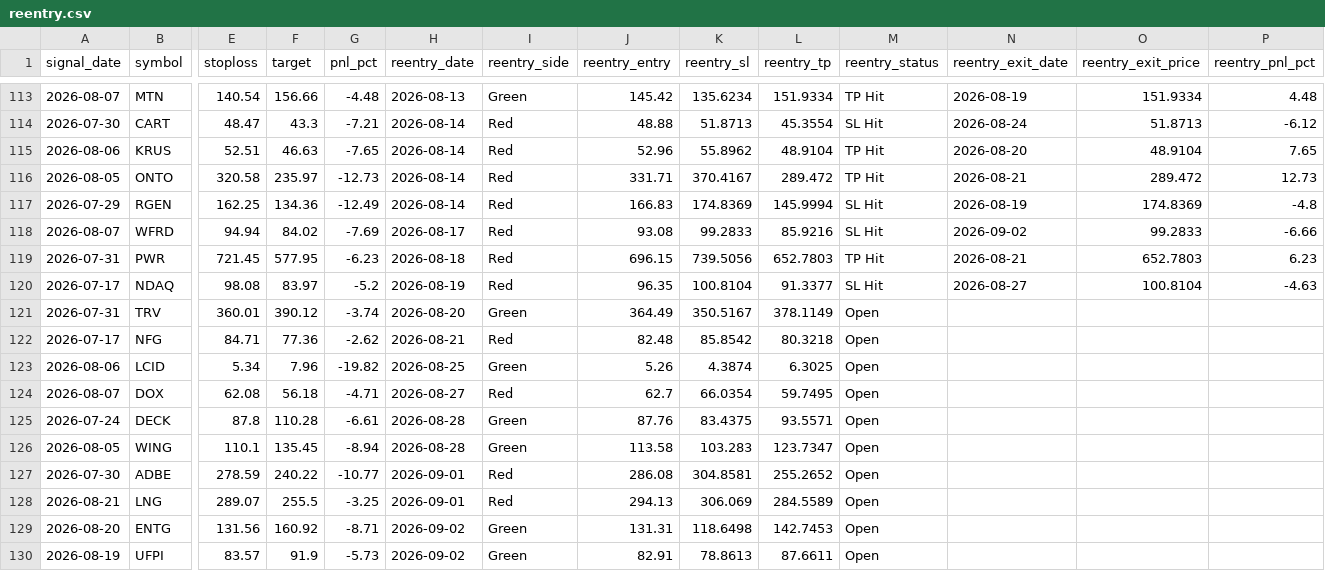
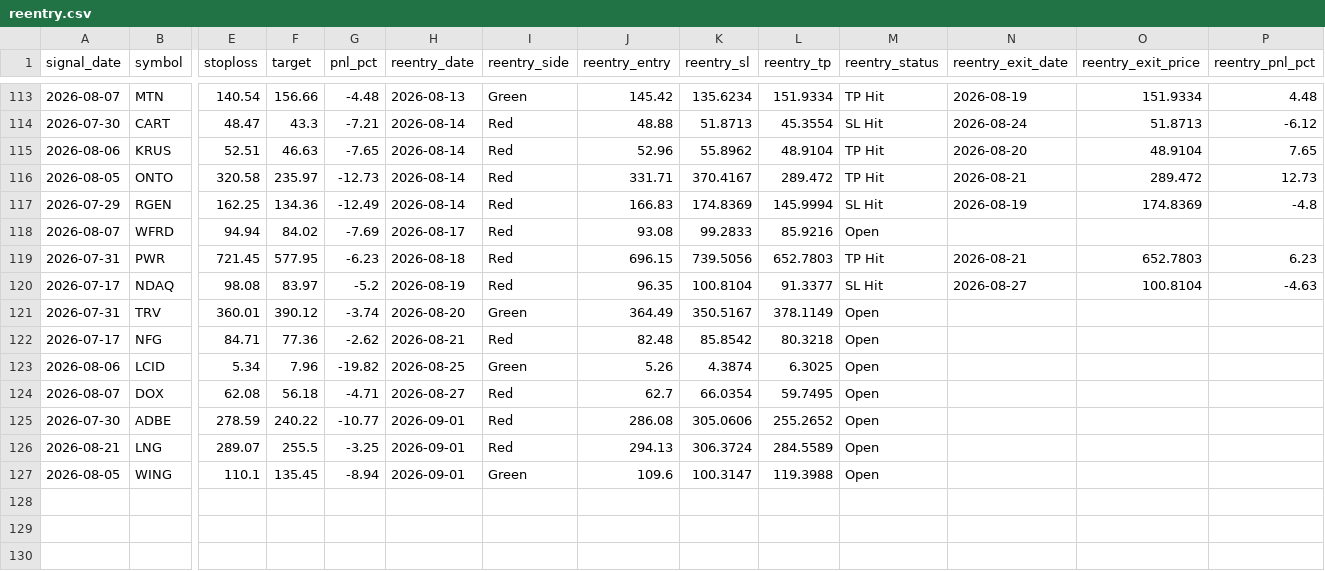
Before and after one commit to faizjio7011-code/checking-trade-signals, a CSV file: report/reentry.csv, drawn as a sheet; only a part is shown, gaps mark what is left out; removed rows and columns are numbered as before the commit, all else as after; rows hold the shown columns only; the diff names each change by its address in the sheet, - before the commit and + after, or states it on an @@ line.

```diff
--- a/report/reentry.csv
+++ b/report/reentry.csv
-M118 (reentry_status): SL Hit
+M118 (reentry_status): Open
-N118 (reentry_exit_date): 2026-09-02
+N118 (reentry_exit_date): (empty)
-O118 (reentry_exit_price): 99.2833
+O118 (reentry_exit_price): (empty)
-P118 (reentry_pnl_pct): -6.66
+P118 (reentry_pnl_pct): (empty)
-row 125: 2026-07-24 | DECK | 87.8 | 110.28 | -6.61 | 2026-08-28 | Green | 87.76 | 83.4375 | 93.5571 | Open
-row 126: 2026-08-05 | WING | 110.1 | 135.45 | -8.94 | 2026-08-28 | Green | 113.58 | 103.283 | 123.7347 | Open
-K125 (reentry_sl): 304.8581
+K125 (reentry_sl): 305.0606
-K126 (reentry_sl): 306.069
+K126 (reentry_sl): 306.3724
-row 129: 2026-08-20 | ENTG | 131.56 | 160.92 | -8.71 | 2026-09-02 | Green | 131.31 | 118.6498 | 142.7453 | Open
-row 130: 2026-08-19 | UFPI | 83.57 | 91.9 | -5.73 | 2026-09-02 | Green | 82.91 | 78.8613 | 87.6611 | Open
+row 127: 2026-08-05 | WING | 110.1 | 135.45 | -8.94 | 2026-09-01 | Green | 109.6 | 100.3147 | 119.3988 | Open
```
Also changed, not shown: report/sl_hit.csv, report/trade_performance.csv, 7 other files.
